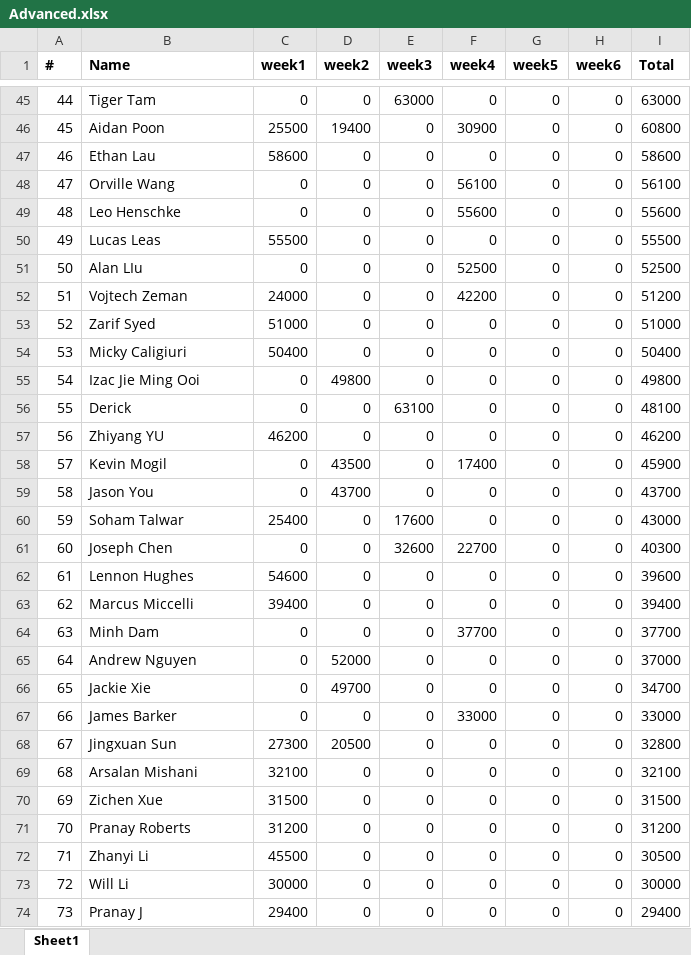
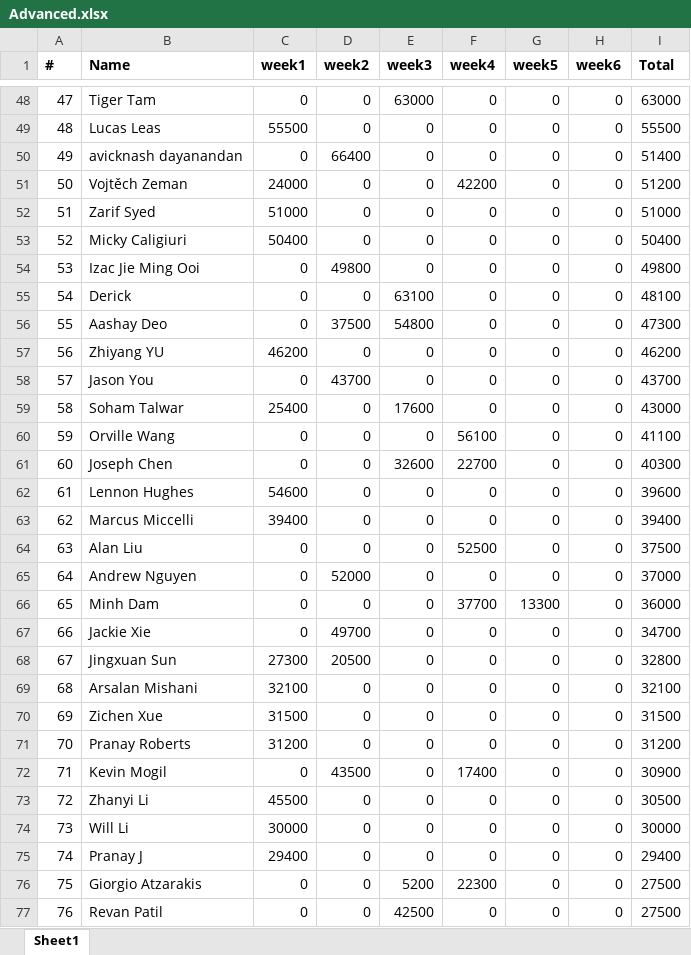
Before and after one commit to QTS-UniMelb/poker-tournament-leaderboard, an Excel workbook: public/res/leaderboards/Advanced.xlsx, sheet Sheet1, drawn as a sheet; only a part is shown, gaps mark what is left out; the shorter side is filled out with more unchanged rows; values as stored, in another font and other column widths than the file's, no borders; removed rows and columns are numbered as before the commit, all else as after; the diff covers the shown part only; the diff names each change by its address in the sheet, - before the commit and + after, or states it on an @@ line.

```diff
--- a/public/res/leaderboards/Advanced.xlsx (sheet Sheet1)
+++ b/public/res/leaderboards/Advanced.xlsx (sheet Sheet1)
@@ column A (#) renumbered from row 3 down @@
-row 46: 45 | Aidan Poon | 25500 | 19400 | 0 | 30900 | 0 | 0 | 60800
-row 47: 46 | Ethan Lau | 58600 | 0 | 0 | 0 | 0 | 0 | 58600
-row 48: 47 | Orville Wang | 0 | 0 | 0 | 56100 | 0 | 0 | 56100
-row 49: 48 | Leo Henschke | 0 | 0 | 0 | 55600 | 0 | 0 | 55600
-B50 (Name): Alan LIu
+B50 (Name): avicknash dayanandan
-D50 (week2): 0
+D50 (week2): 66400
-F50 (week4): 52500
+F50 (week4): 0
-I50 (Total): 52500
+I50 (Total): 51400
-B51 (Name): Vojtech Zeman
+B51 (Name): Vojtěch Zeman
+row 56: 55 | Aashay Deo | 0 | 37500 | 54800 | 0 | 0 | 0 | 47300
-row 58: 57 | Kevin Mogil | 0 | 43500 | 0 | 17400 | 0 | 0 | 45900
+row 60: 59 | Orville Wang | 0 | 0 | 0 | 56100 | 0 | 0 | 41100
-B64 (Name): Minh Dam
+B64 (Name): Alan Liu
-F64 (week4): 37700
+F64 (week4): 52500
-I64 (Total): 37700
+I64 (Total): 37500
+row 66: 65 | Minh Dam | 0 | 0 | 0 | 37700 | 13300 | 0 | 36000
-row 67: 66 | James Barker | 0 | 0 | 0 | 33000 | 0 | 0 | 33000
+row 72: 71 | Kevin Mogil | 0 | 43500 | 0 | 17400 | 0 | 0 | 30900
```
Also changed, not shown: 24 added rows, 20 removed rows and 7 edited cells elsewhere in this sheet, public/res/leaderboards/Beginner.xlsx.
